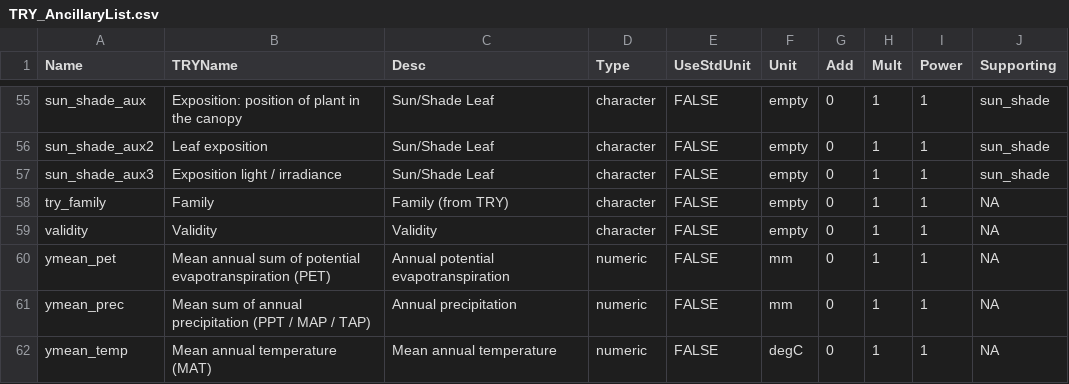
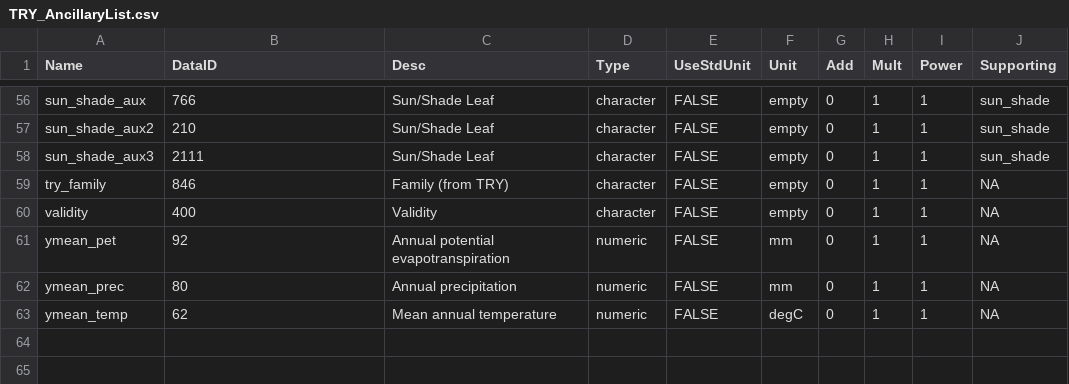
Before and after one commit to mpaiao/TraitAllom_Workflow, a CSV file: InputLists/TRY_AncillaryList.csv, drawn as a sheet; only a part is shown, gaps mark what is left out; addresses are those after the commit; the diff covers the shown part only; the diff names each change by its address in the sheet, - before the commit and + after, or states it on an @@ line.

Commit message:
Workflow updates to improve reproducibility. 1. We now use DataID to refer to ancillary variables (thanks Liz Agee for the tip). 2. Automatic taxonomy check now uses package rgbif, which has more straightforward    functions and is fast, although we still recommend providing some look-up table    for matches that are not so straightforward.

```diff
--- a/InputLists/TRY_AncillaryList.csv
+++ b/InputLists/TRY_AncillaryList.csv
-B1: TRYName
+B1: DataID
-B56 (DataID): Exposition: position of plant in the canopy
+B56 (DataID): 766
-B57 (DataID): Leaf exposition
+B57 (DataID): 210
-B58 (DataID): Exposition light / irradiance
+B58 (DataID): 2111
-B59 (DataID): Family
+B59 (DataID): 846
-B60 (DataID): Validity
+B60 (DataID): 400
-B61 (DataID): Mean annual sum of potential evapotranspiration (PET)
+B61 (DataID): 92
-B62 (DataID): Mean sum of annual precipitation (PPT / MAP / TAP)
+B62 (DataID): 80
-B63 (DataID): Mean annual temperature (MAT)
+B63 (DataID): 62
```
Also changed, not shown: 1 added row and 56 edited cells elsewhere in this file, 8 other files.
